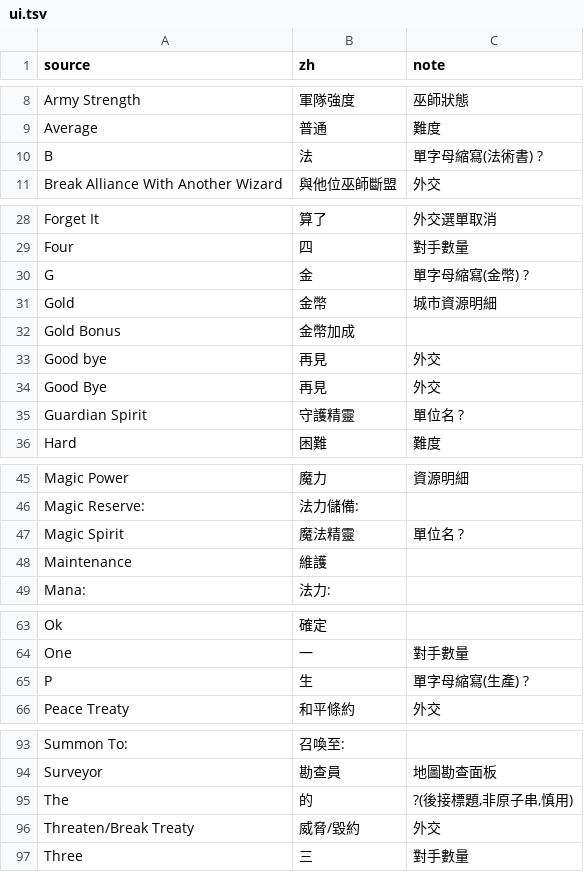
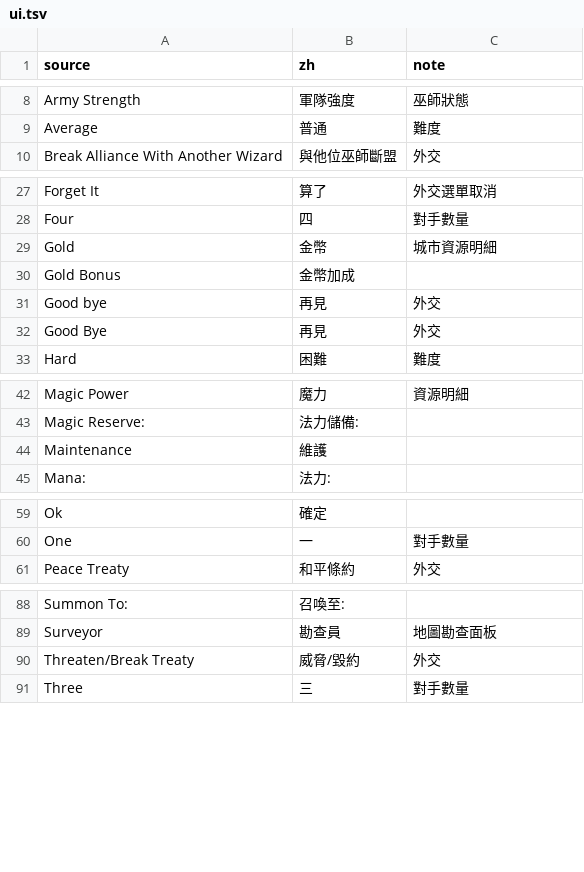
Before and after one commit to wicanr2/master-of-magic-cht, a TSV file: docs/strings/ui.tsv, drawn as a sheet; only a part is shown, gaps mark what is left out.

```diff
--- a/docs/strings/ui.tsv
+++ b/docs/strings/ui.tsv
@@ -9,3 +9,2 @@ Army Strength	軍隊強度	巫師狀態
 Average	普通	難度
-B	法	單字母縮寫(法術書) ?
 Break Alliance With Another Wizard	與他位巫師斷盟	外交
@@ -29,3 +28,2 @@ Forget It	算了	外交選單取消
 Four	四	對手數量
-G	金	單字母縮寫(金幣) ?
 Gold	金幣	城市資源明細
@@ -34,3 +32,2 @@ Good bye	再見	外交
 Good Bye	再見	外交
-Guardian Spirit	守護精靈	單位名 ?
 Hard	困難	難度
@@ -46,3 +43,2 @@ Magic Power	魔力	資源明細
 Magic Reserve:	法力儲備:
-Magic Spirit	魔法精靈	單位名 ?
 Maintenance	維護
@@ -64,3 +60,2 @@ Ok	確定
 One	一	對手數量
-P	生	單字母縮寫(生產) ?
 Peace Treaty	和平條約	外交
@@ -94,3 +89,2 @@ Summon To:	召喚至:
 Surveyor	勘查員	地圖勘查面板
-The 	的	?(後接標題,非原子串,慎用)
 Threaten/Break Treaty	威脅/毀約	外交
```
Also changed, not shown: 4 other files.
